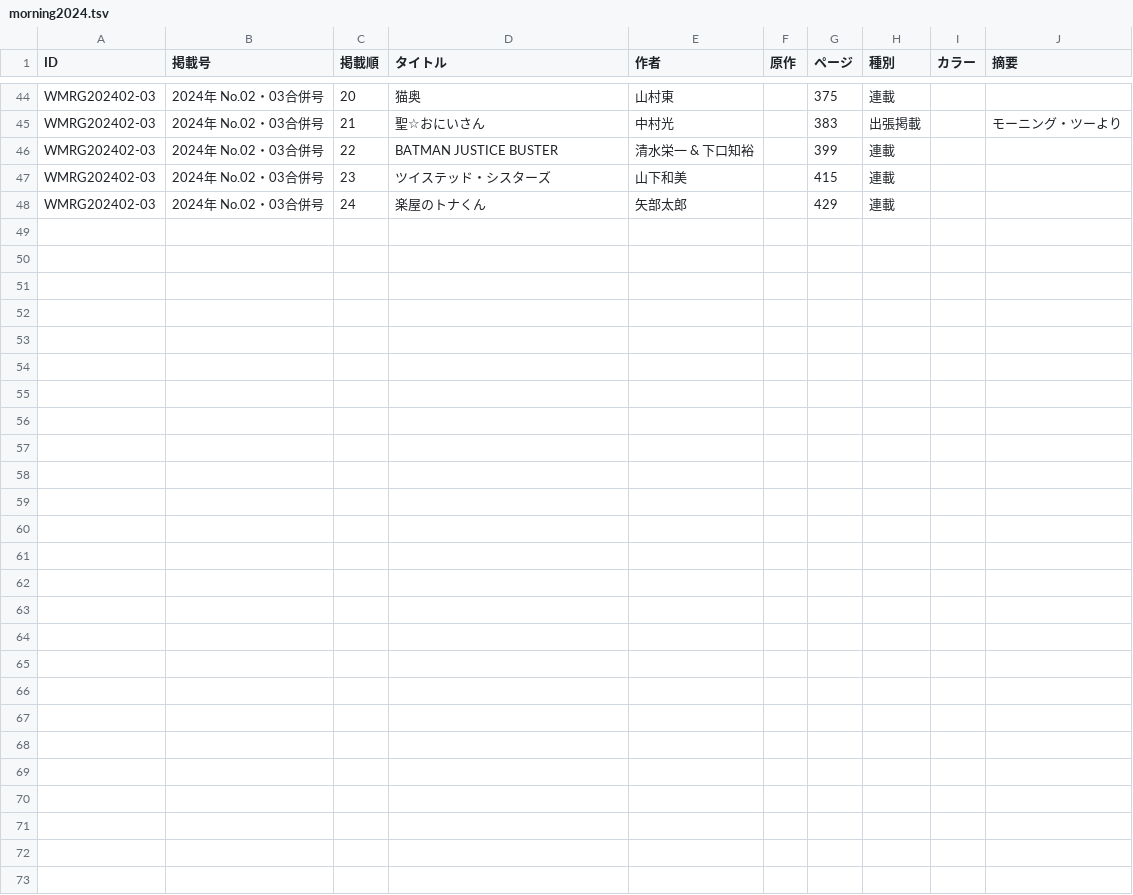
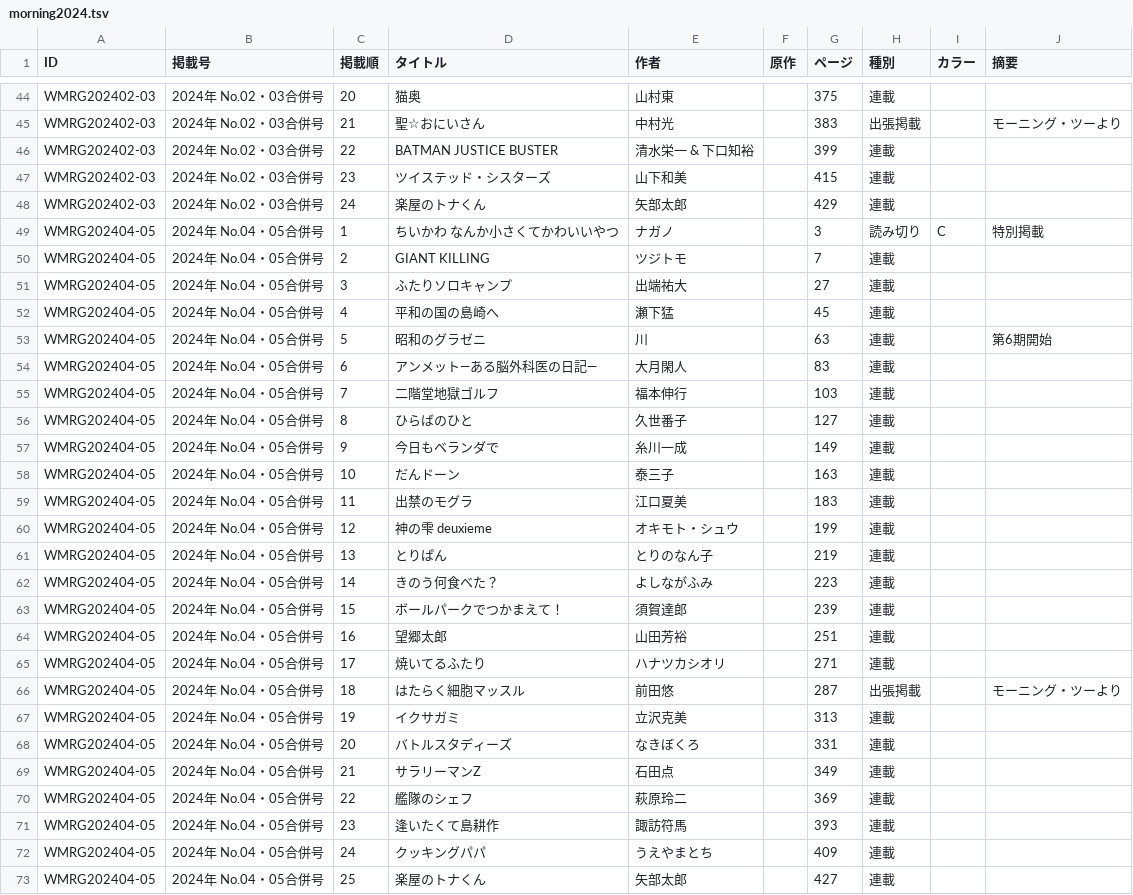
Before and after one commit to tricogimmick/comic_magazine_data, a TSV file: tsv/morning/morning2024.tsv, drawn as a sheet; only a part is shown, gaps mark what is left out; the diff names each change by its address in the sheet, - before the commit and + after, or states it on an @@ line.

Commit message:
週刊モーニング 2024年 No.04・05合併号

```diff
--- a/tsv/morning/morning2024.tsv
+++ b/tsv/morning/morning2024.tsv
+row 49: WMRG202404-05 | 2024年 No.04・05合併号 | 1 | ちいかわ なんか小さくてかわいいやつ | ナガノ |  | 3 | 読み切り | C | 特別掲載
+row 50: WMRG202404-05 | 2024年 No.04・05合併号 | 2 | GIANT KILLING | ツジトモ |  | 7 | 連載
+row 51: WMRG202404-05 | 2024年 No.04・05合併号 | 3 | ふたりソロキャンプ | 出端祐大 |  | 27 | 連載
+row 52: WMRG202404-05 | 2024年 No.04・05合併号 | 4 | 平和の国の島崎へ | 瀬下猛 |  | 45 | 連載
+row 53: WMRG202404-05 | 2024年 No.04・05合併号 | 5 | 昭和のグラゼニ | 川 |  | 63 | 連載 |  | 第6期開始
+row 54: WMRG202404-05 | 2024年 No.04・05合併号 | 6 | アンメット—ある脳外科医の日記— | 大月閑人 |  | 83 | 連載
+row 55: WMRG202404-05 | 2024年 No.04・05合併号 | 7 | 二階堂地獄ゴルフ | 福本伸行 |  | 103 | 連載
+row 56: WMRG202404-05 | 2024年 No.04・05合併号 | 8 | ひらばのひと | 久世番子 |  | 127 | 連載
+row 57: WMRG202404-05 | 2024年 No.04・05合併号 | 9 | 今日もベランダで | 糸川一成 |  | 149 | 連載
+row 58: WMRG202404-05 | 2024年 No.04・05合併号 | 10 | だんドーン | 泰三子 |  | 163 | 連載
+row 59: WMRG202404-05 | 2024年 No.04・05合併号 | 11 | 出禁のモグラ | 江口夏美 |  | 183 | 連載
+row 60: WMRG202404-05 | 2024年 No.04・05合併号 | 12 | 神の雫 deuxieme | オキモト・シュウ |  | 199 | 連載
+row 61: WMRG202404-05 | 2024年 No.04・05合併号 | 13 | とりぱん | とりのなん子 |  | 219 | 連載
+row 62: WMRG202404-05 | 2024年 No.04・05合併号 | 14 | きのう何食べた？ | よしながふみ |  | 223 | 連載
+row 63: WMRG202404-05 | 2024年 No.04・05合併号 | 15 | ボールパークでつかまえて！ | 須賀達郎 |  | 239 | 連載
+row 64: WMRG202404-05 | 2024年 No.04・05合併号 | 16 | 望郷太郎 | 山田芳裕 |  | 251 | 連載
+row 65: WMRG202404-05 | 2024年 No.04・05合併号 | 17 | 焼いてるふたり | ハナツカシオリ |  | 271 | 連載
+row 66: WMRG202404-05 | 2024年 No.04・05合併号 | 18 | はたらく細胞マッスル | 前田悠 |  | 287 | 出張掲載 |  | モーニング・ツーより
+row 67: WMRG202404-05 | 2024年 No.04・05合併号 | 19 | イクサガミ | 立沢克美 |  | 313 | 連載
+row 68: WMRG202404-05 | 2024年 No.04・05合併号 | 20 | バトルスタディーズ | なきぼくろ |  | 331 | 連載
+row 69: WMRG202404-05 | 2024年 No.04・05合併号 | 21 | サラリーマンZ | 石田点 |  | 349 | 連載
+row 70: WMRG202404-05 | 2024年 No.04・05合併号 | 22 | 艦隊のシェフ | 萩原玲二 |  | 369 | 連載
+row 71: WMRG202404-05 | 2024年 No.04・05合併号 | 23 | 逢いたくて島耕作 | 諏訪符馬 |  | 393 | 連載
+row 72: WMRG202404-05 | 2024年 No.04・05合併号 | 24 | クッキングパパ | うえやまとち |  | 409 | 連載
+row 73: WMRG202404-05 | 2024年 No.04・05合併号 | 25 | 楽屋のトナくん | 矢部太郎 |  | 427 | 連載
```
